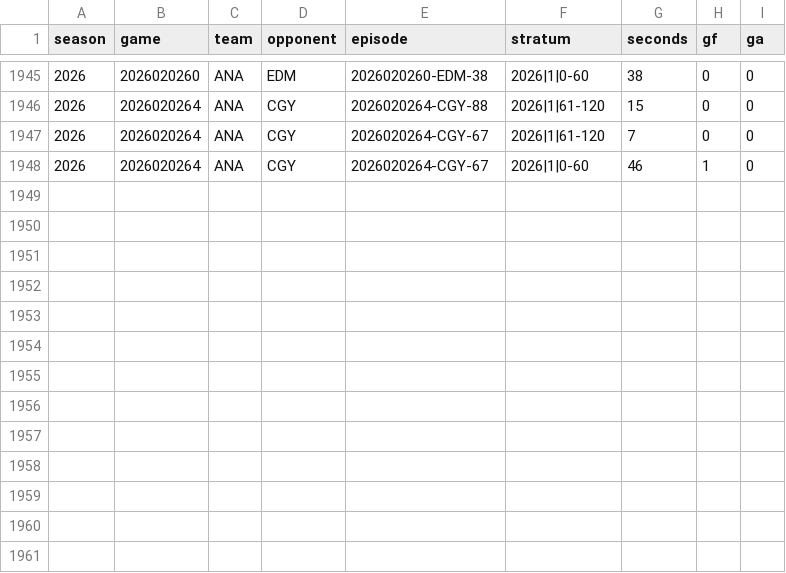
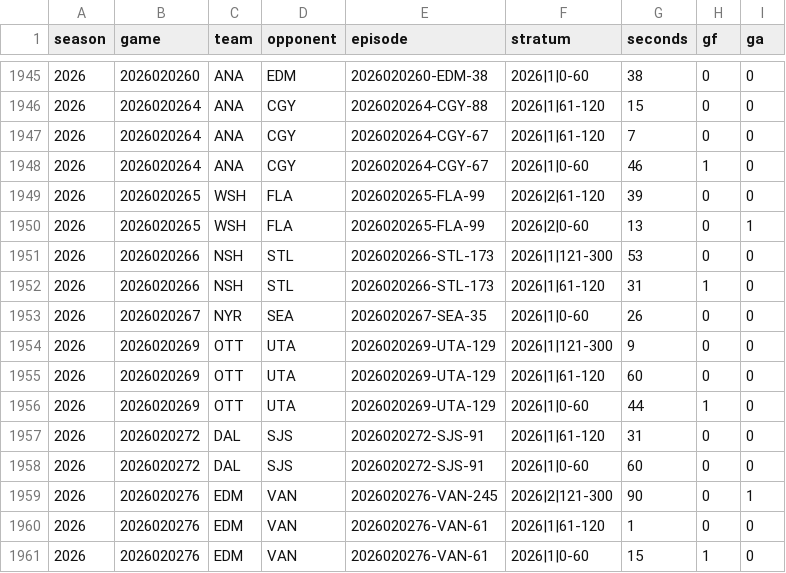
Before and after one commit to davatt83/first-twenty-nhl, a CSV file: goalie-pull/empty-net-exposures.csv, drawn as a sheet; only a part is shown, gaps mark what is left out.

Commit message:
Refresh goalie-pull model and rankings through 2026-11-07 (276 games)

```diff
--- a/goalie-pull/empty-net-exposures.csv
+++ b/goalie-pull/empty-net-exposures.csv
@@ -1948 +1948,14 @@ season,game,team,opponent,episode,stratum,seconds,gf,ga
 2026,2026020264,ANA,CGY,2026020264-CGY-67,2026|1|0-60,46,1,0
+2026,2026020265,WSH,FLA,2026020265-FLA-99,2026|2|61-120,39,0,0
+2026,2026020265,WSH,FLA,2026020265-FLA-99,2026|2|0-60,13,0,1
+2026,2026020266,NSH,STL,2026020266-STL-173,2026|1|121-300,53,0,0
+2026,2026020266,NSH,STL,2026020266-STL-173,2026|1|61-120,31,1,0
+2026,2026020267,NYR,SEA,2026020267-SEA-35,2026|1|0-60,26,0,0
+2026,2026020269,OTT,UTA,2026020269-UTA-129,2026|1|121-300,9,0,0
+2026,2026020269,OTT,UTA,2026020269-UTA-129,2026|1|61-120,60,0,0
+2026,2026020269,OTT,UTA,2026020269-UTA-129,2026|1|0-60,44,1,0
+2026,2026020272,DAL,SJS,2026020272-SJS-91,2026|1|61-120,31,0,0
+2026,2026020272,DAL,SJS,2026020272-SJS-91,2026|1|0-60,60,0,0
+2026,2026020276,EDM,VAN,2026020276-VAN-245,2026|2|121-300,90,0,1
+2026,2026020276,EDM,VAN,2026020276-VAN-61,2026|1|61-120,1,0,0
+2026,2026020276,EDM,VAN,2026020276-VAN-61,2026|1|0-60,15,1,0
```
Also changed, not shown: goalie-pull/own-net-timing.csv, 4 other files.
